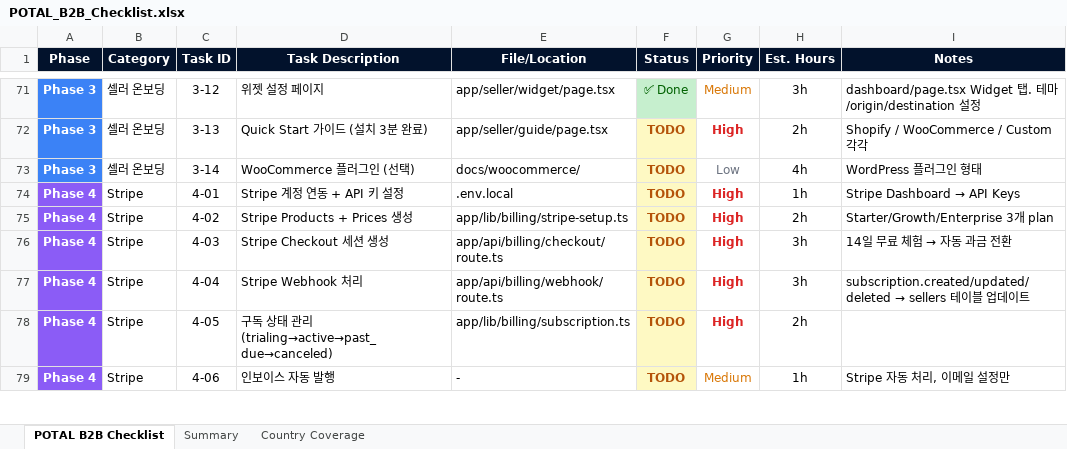
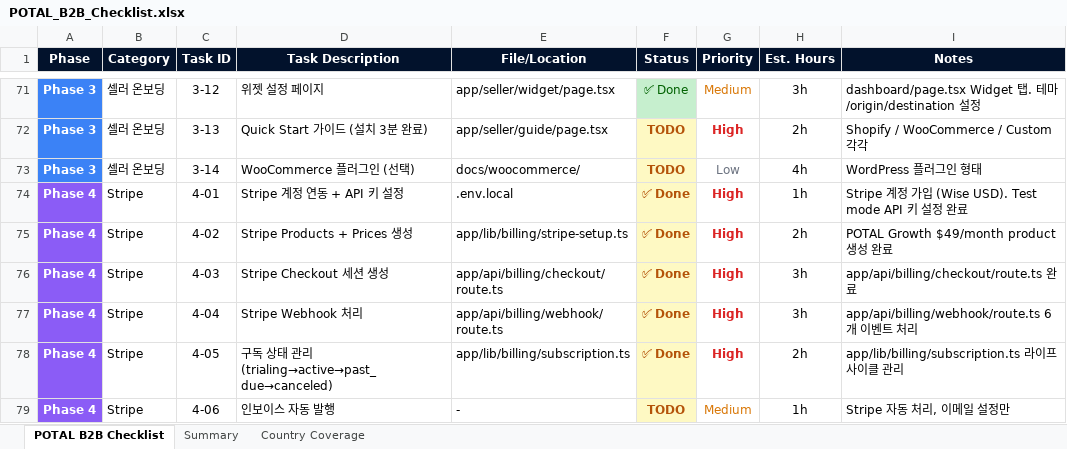
Before and after one commit to soulmaten7/potal, an Excel workbook: POTAL_B2B_Checklist.xlsx, sheet POTAL B2B Checklist, drawn as a sheet; only a part is shown, gaps mark what is left out; values as stored, in another font and other column widths than the file's, no borders; the diff covers the shown part only; the diff names each change by its address in the sheet, - before the commit and + after, or states it on an @@ line.

Commit message:
session 22 final: SEO/legal/manifest B2B, checklist update, cursorrules B2B rewrite

```diff
--- a/POTAL_B2B_Checklist.xlsx (sheet POTAL B2B Checklist)
+++ b/POTAL_B2B_Checklist.xlsx (sheet POTAL B2B Checklist)
-F74:F78 (Status): TODO
+F74:F78 (Status): ✅ Done
@@ I74 (Notes): Stripe Dashboard → API Keys → Stripe 계정 가입 (Wise USD). Test mode API 키 설정 완료 @@
-I75 (Notes): Starter/Growth/Enterprise 3개 plan
+I75 (Notes): POTAL Growth $49/month product 생성 완료
@@ I76 (Notes): 14일 무료 체험 → 자동 과금 전환 → app/api/billing/checkout/route.ts 완료 @@
@@ I77 (Notes): subscription.created/updated/deleted → sellers 테이블 업데이트 → app/api/billing/webhook/route.ts 6개 이벤트 처리 @@
-I78 (Notes): (empty)
+I78 (Notes): app/lib/billing/subscription.ts 라이프사이클 관리
```
Also changed, not shown: 38 edited cells elsewhere in this sheet, sheet Summary, 2 other files.
